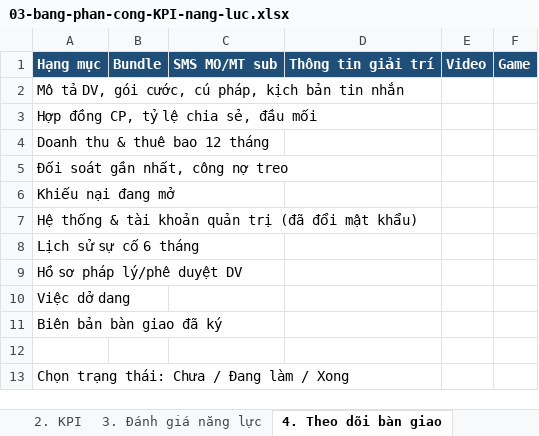
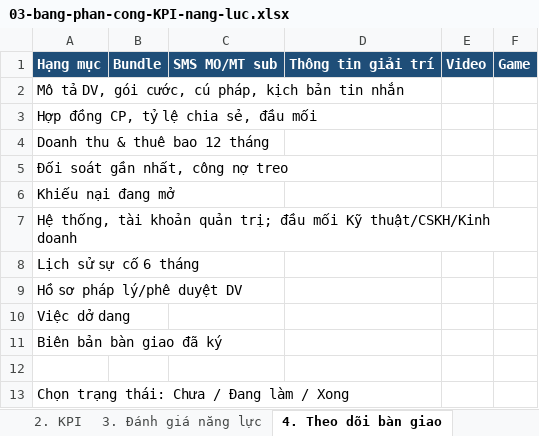
Before and after one commit to huytrungyb-oss/PST, an Excel workbook: docs/to-chuc-vas/03-bang-phan-cong-KPI-nang-luc.xlsx, sheet 4. Theo dõi bàn giao, drawn as a sheet; values as stored, in another font and other column widths than the file's, no borders; the diff names each change by its address in the sheet, - before the commit and + after, or states it on an @@ line.

```diff
--- a/docs/to-chuc-vas/03-bang-phan-cong-KPI-nang-luc.xlsx (sheet 4. Theo dõi bàn giao)
+++ b/docs/to-chuc-vas/03-bang-phan-cong-KPI-nang-luc.xlsx (sheet 4. Theo dõi bàn giao)
-A7: Hệ thống & tài khoản quản trị (đã đổi mật khẩu)
+A7: Hệ thống, tài khoản quản trị; đầu mối Kỹ thuật/CSKH/Kinh doanh
```
Also changed, not shown: sheet 2. KPI, sheet 1. Phân công, sheet 5. Danh mục dịch vụ, sheet 3. Đánh giá năng lực, 5 other files.
